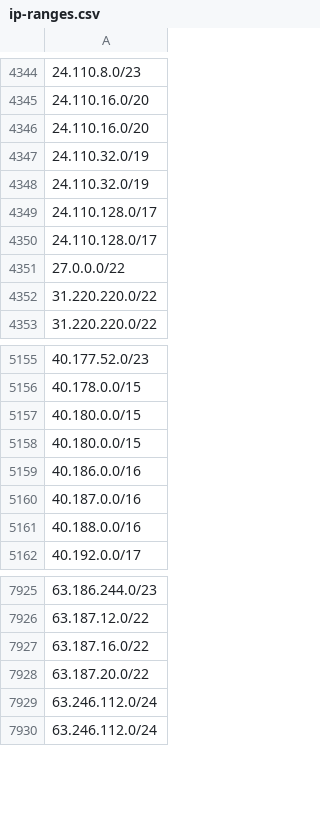
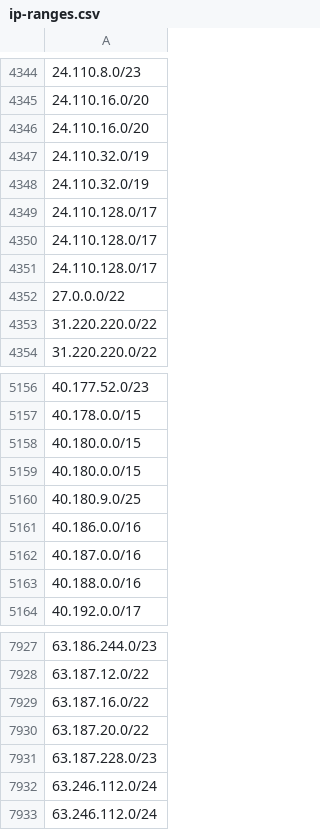
Before and after one commit to ZPetricusic/cloud-ip-ranges, a CSV file: data/aws/ip-ranges.csv, drawn as a sheet; only a part is shown, gaps mark what is left out; the diff names each change by its address in the sheet, - before the commit and + after, or states it on an @@ line.

Commit message:
Automatic range refresh - 14-08-2026 02:25:41+0000

```diff
--- a/data/aws/ip-ranges.csv
+++ b/data/aws/ip-ranges.csv
+row 4351: 24.110.128.0/17
+row 5160: 40.180.9.0/25
+row 7931: 63.187.228.0/23
```
Also changed, not shown: 1 other file.
